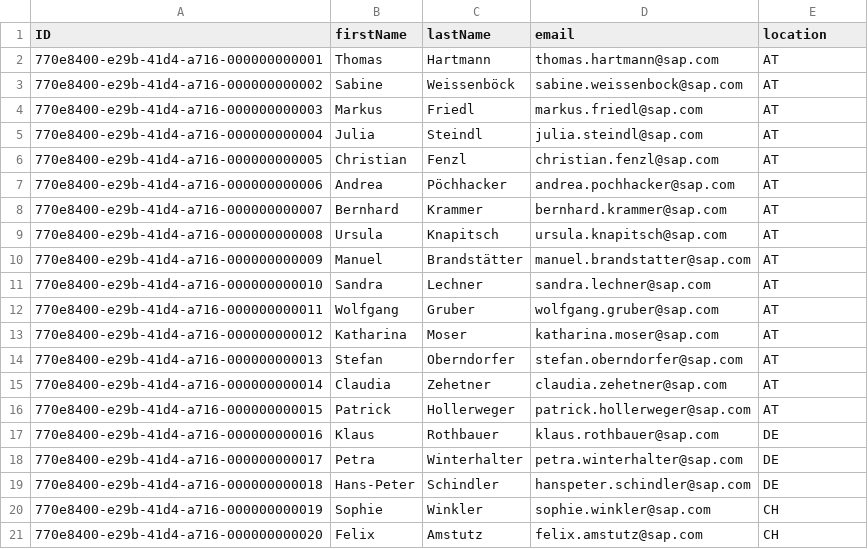
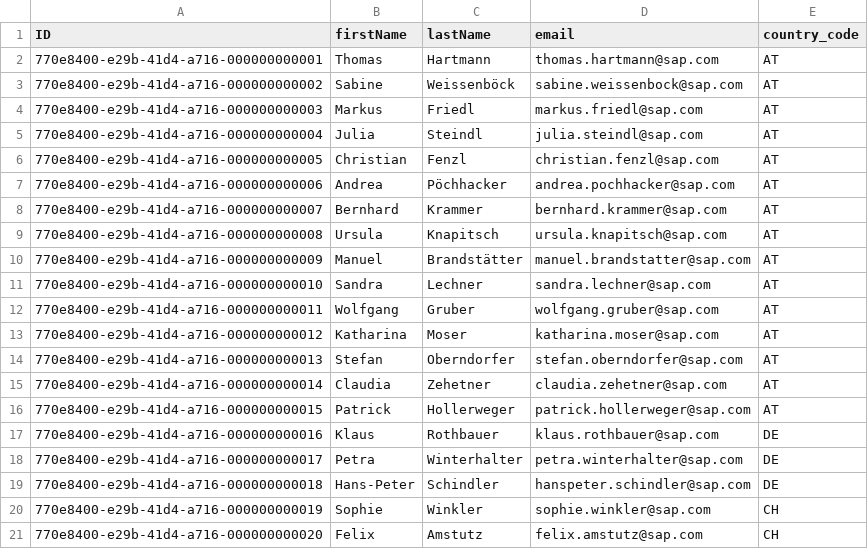
Before and after one commit to LINZO-AT/find-my-expert, a CSV file: db/data/findmyexpert-Experts.csv, drawn as a sheet.

Commit message:
feat: country field via sap.common.Countries (245 ISO codes), ValueList Value Help in Manage Experts

```diff
--- a/db/data/findmyexpert-Experts.csv
+++ b/db/data/findmyexpert-Experts.csv
@@ -1,2 +1,2 @@
-ID,firstName,lastName,email,location
+ID,firstName,lastName,email,country_code
 770e8400-e29b-41d4-a716-000000000001,Thomas,Hartmann,thomas.hartmann@sap.com,AT
```
Also changed, not shown: 9 other files.
